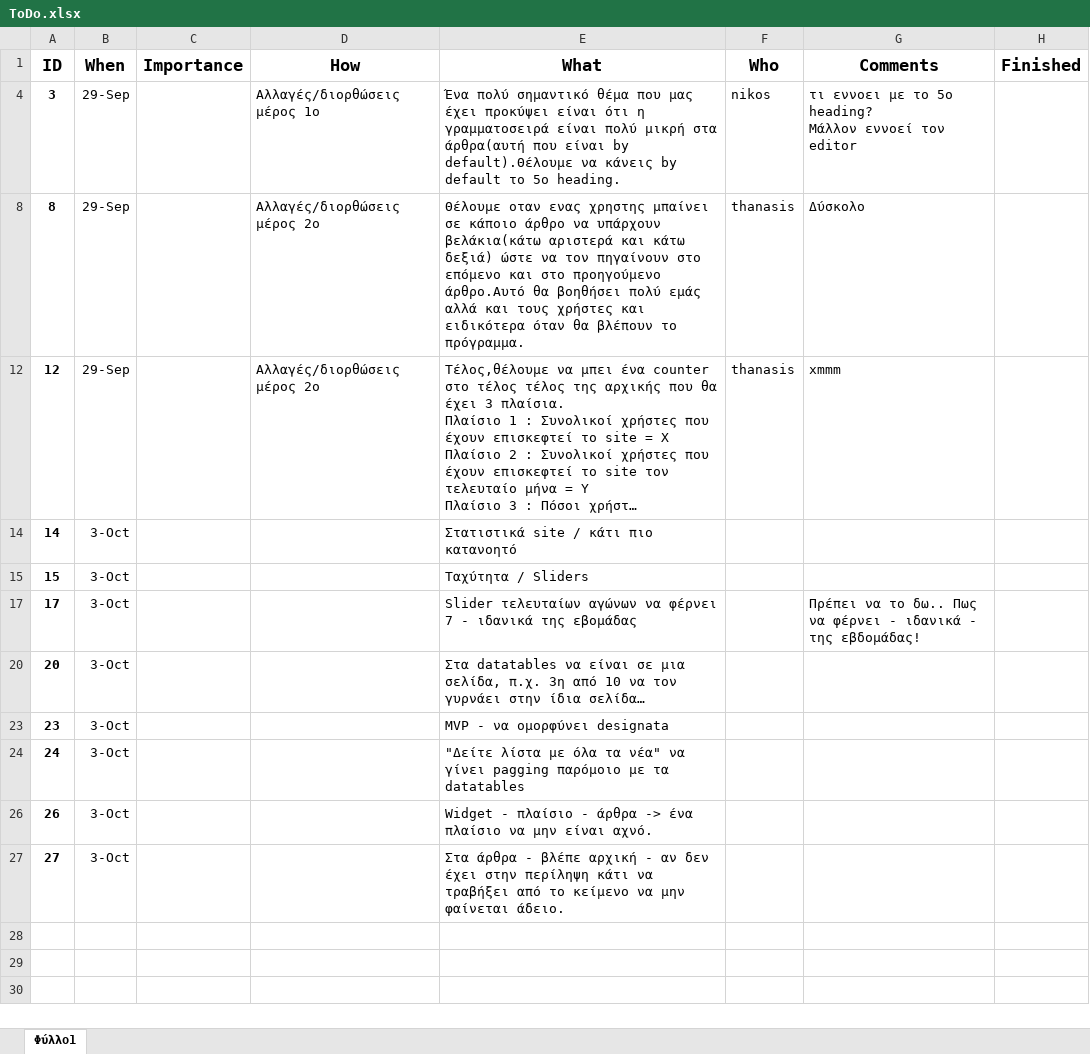
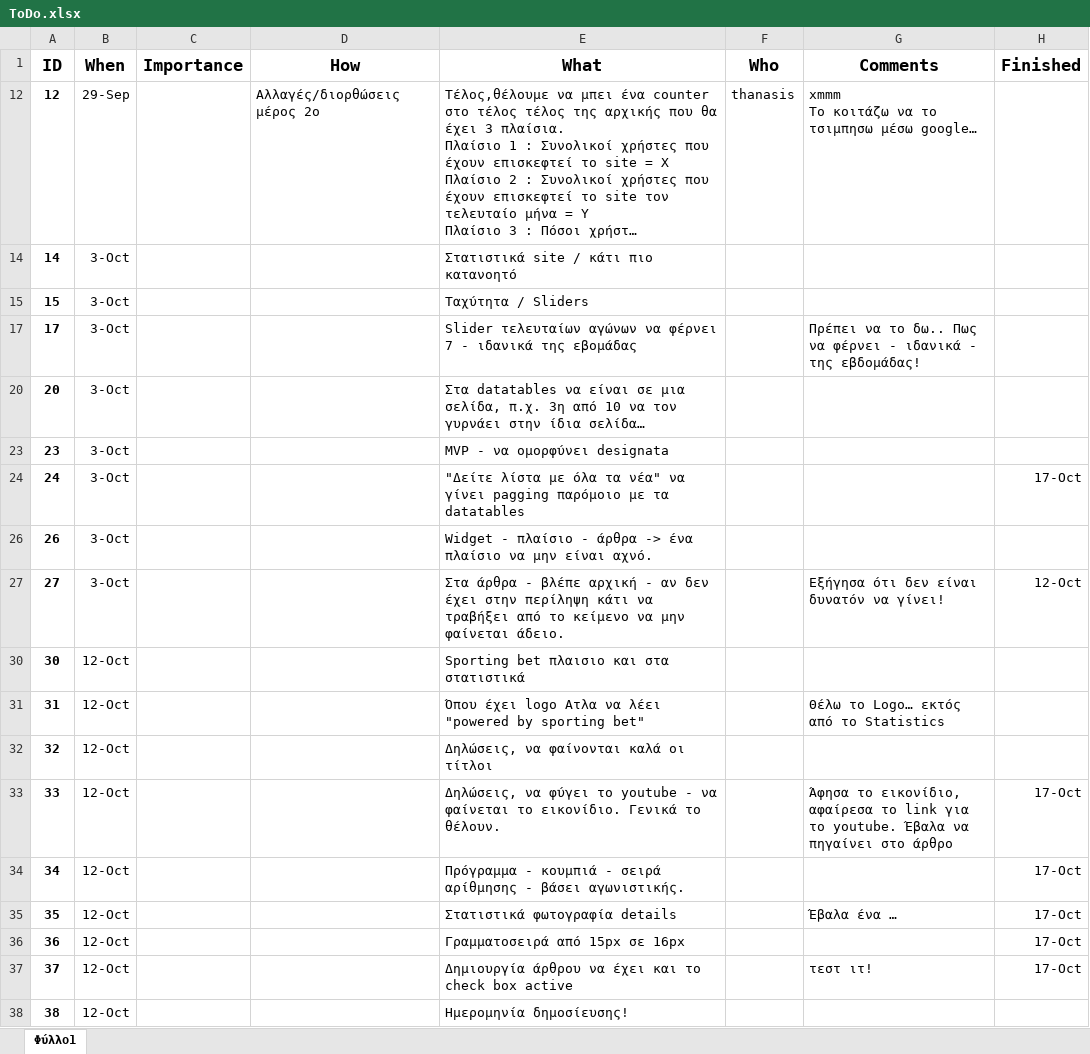
Before and after one commit to Tsiftelis-Thanasis/AtlasForms3, an Excel workbook: ToDo/ToDo.xlsx, sheet Φύλλο1, drawn as a sheet; long unchanged cells end in …; values as stored, in another font and other column widths than the file's, no borders; removed rows and columns are numbered as before the commit, all else as after; ↵ is a line break in a cell; the diff names each change by its address in the sheet, - before the commit and + after, or states it on an @@ line.

Commit message:
Updated ToDo list.
Did the items with complete date 17/10

```diff
--- a/ToDo/ToDo.xlsx (sheet Φύλλο1)
+++ b/ToDo/ToDo.xlsx (sheet Φύλλο1)
-row 4: 3 | 29-Sep |  | Αλλαγές/διορθώσεις μέρος 1ο | Ένα πολύ σημαντικό θέμα που μας έχει προκύψει είναι ότι η γραμματοσειρά είναι πολύ μικρή στα άρθρα(αυτή που είναι by default).Θέλουμε να κάνεις by default το 5ο heading. | nikos | τι εννοει με το 5ο heading? ↵ Μάλλον εννοεί τον editor
-row 8: 8 | 29-Sep |  | Αλλαγές/διορθώσεις μέρος 2ο | Θέλουμε οταν ενας χρηστης μπαίνει σε κάποιο άρθρο να υπάρχουν βελάκια(κάτω αριστερά και κάτω δεξιά) ώστε να τον πηγαίνουν στο επόμενο και στο προηγούμενο άρθρο.Αυτό θα βοηθήσει πολύ εμάς αλλά και τους χρήστες και ειδικότερα όταν θα βλέπουν το πρόγραμμα. | thanasis | Δύσκολο
-G12 (Comments): xmmm
+G12 (Comments): xmmm ↵ Το κοιτάζω να το τσιμπησω μέσω google…
-H24 (Finished): (empty)
+H24 (Finished): 17-Oct
-G27 (Comments): (empty)
+G27 (Comments): Εξήγησα ότι δεν είναι δυνατόν να γίνει!
-H27 (Finished): (empty)
+H27 (Finished): 12-Oct
+row 30: 30 | 12-Oct |  |  | Sporting bet πλαισιο και στα στατιστικά
+row 31: 31 | 12-Oct |  |  | Όπου έχει logo Ατλα να λέει "powered by sporting bet" |  | Θέλω το Logo… εκτός από το Statistics
+row 32: 32 | 12-Oct |  |  | Δηλώσεις, να φαίνονται καλά οι τίτλοι
+row 33: 33 | 12-Oct |  |  | Δηλώσεις, να φύγει το youtube - να φαίνεται το εικονίδιο. Γενικά το θέλουν. |  | Άφησα το εικονίδιο, αφαίρεσα το link για το youtube. Έβαλα να πηγαίνει στο άρθρο | 17-Oct
+row 34: 34 | 12-Oct |  |  | Πρόγραμμα - κουμπιά - σειρά αρίθμησης - βάσει αγωνιστικής. |  |  | 17-Oct
+row 35: 35 | 12-Oct |  |  | Στατιστικά φωτογραφία details |  | Έβαλα ένα … | 17-Oct
+row 36: 36 | 12-Oct |  |  | Γραμματοσειρά από 15px σε 16px |  |  | 17-Oct
+row 37: 37 | 12-Oct |  |  | Δημιουργία άρθρου να έχει και το check box active |  | τεστ ιτ! | 17-Oct
+row 38: 38 | 12-Oct |  |  | Ημερομηνία δημοσίευσης!
```
Also changed, not shown: hidden cells, 15 other files.
